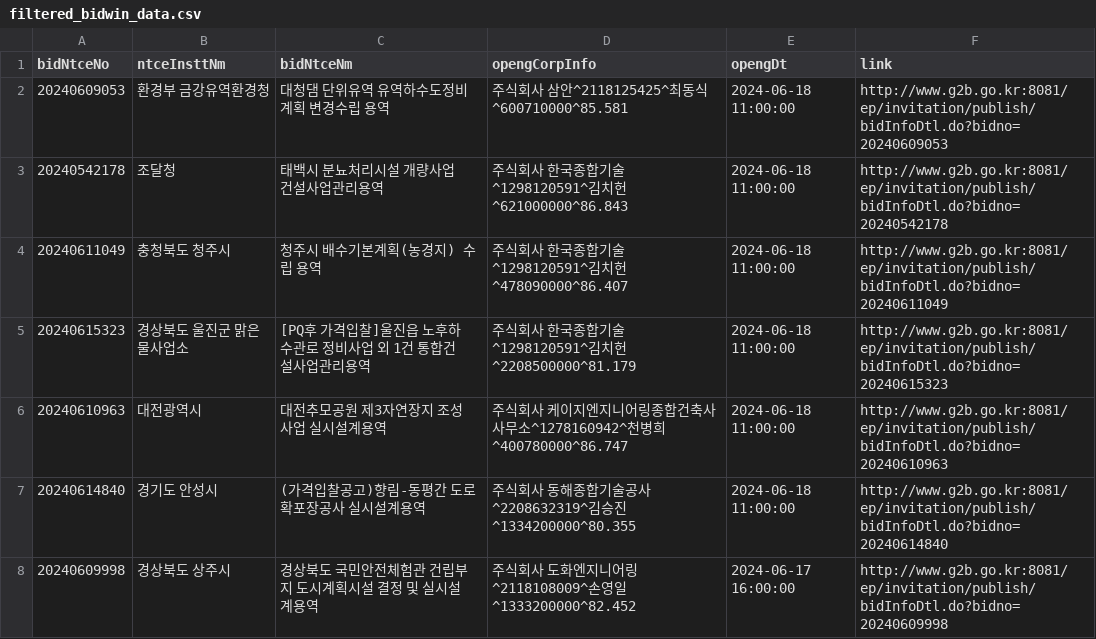
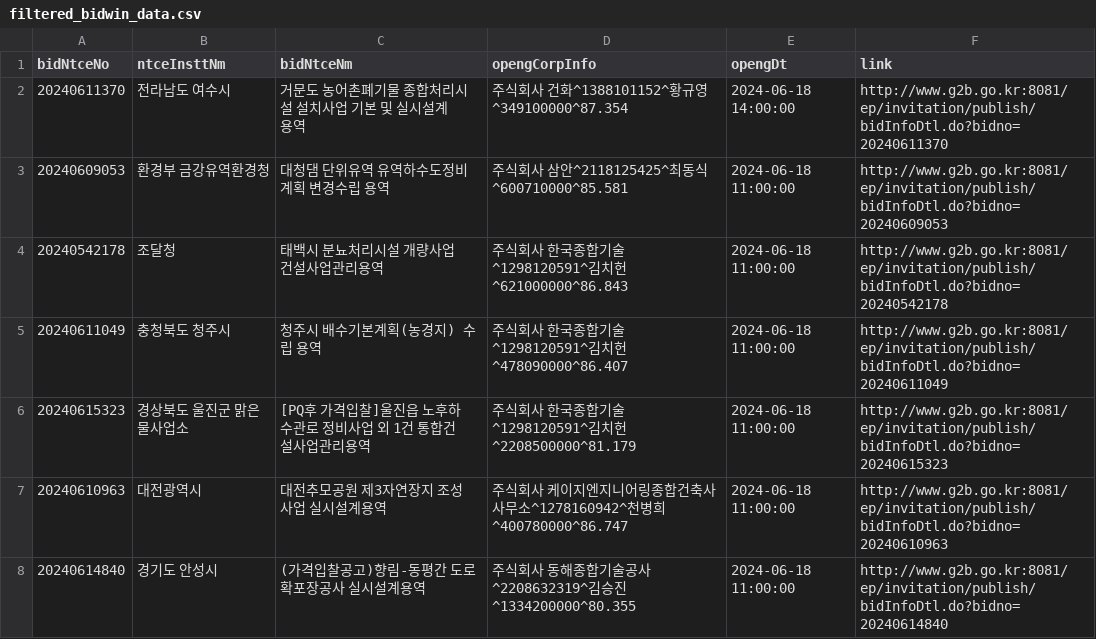
Before and after one commit to photo2story/pybids, a CSV file: filtered_bidwin_data.csv, drawn as a sheet; only a part is shown; the shorter side is filled out with more unchanged rows; the diff names each change by its address in the sheet, - before the commit and + after, or states it on an @@ line.

```diff
--- a/filtered_bidwin_data.csv
+++ b/filtered_bidwin_data.csv
+row 2: 20240611370 | 전라남도 여수시 | 거문도 농어촌폐기물 종합처리시설 설치사업 기본 및 실시설계 용역 | 주식회사 건화^1388101152^황규영^349100000^87.354 | 2024-06-18 14:00:00 | http://www.g2b.go.kr:8081/ep/invitation/publish/bidInfoDtl.do?bidno=20240611370
```
Also changed, not shown: filtered_bids_data.csv, filtered_prebids_data.csv, 2 other files.
